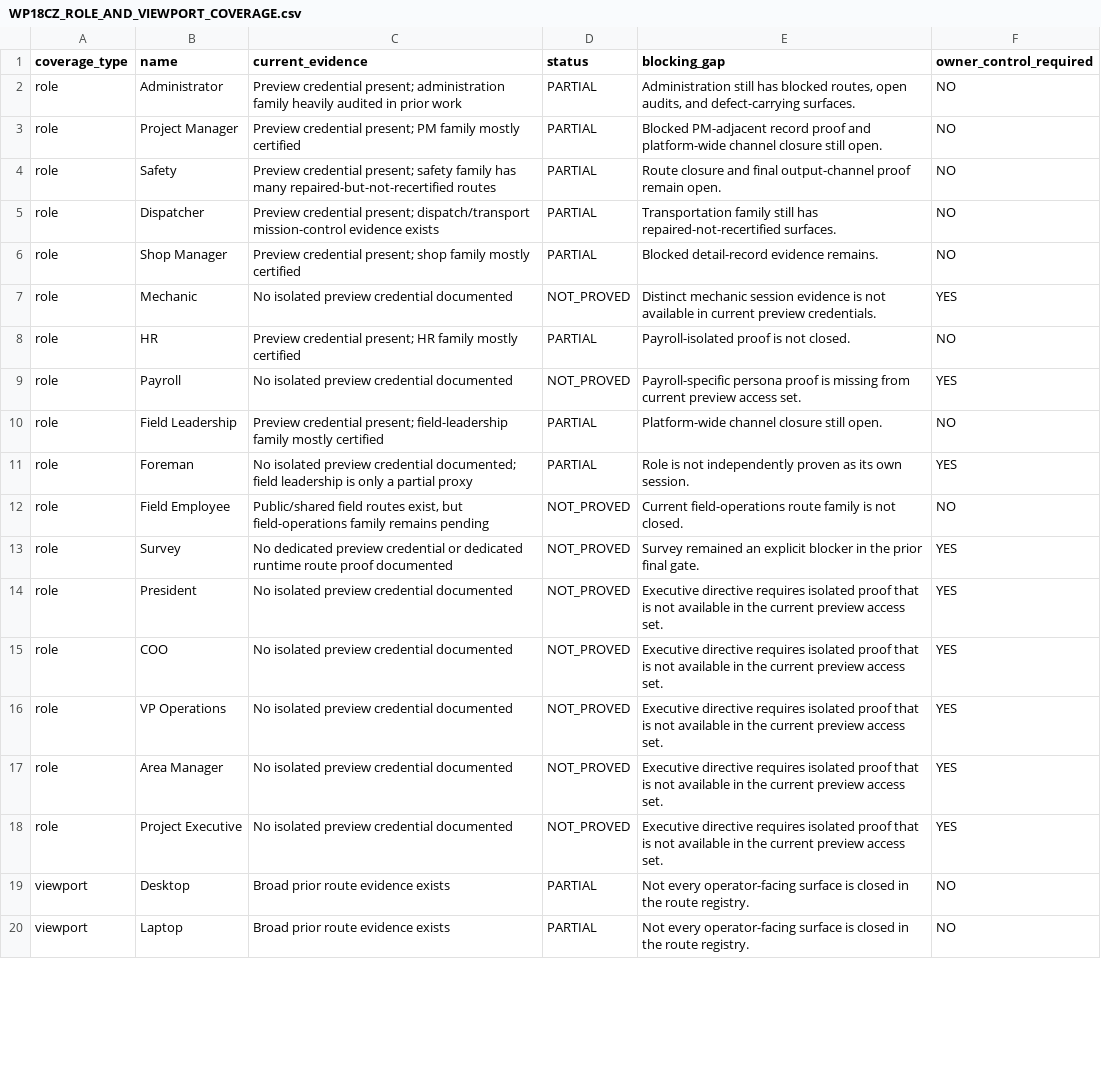
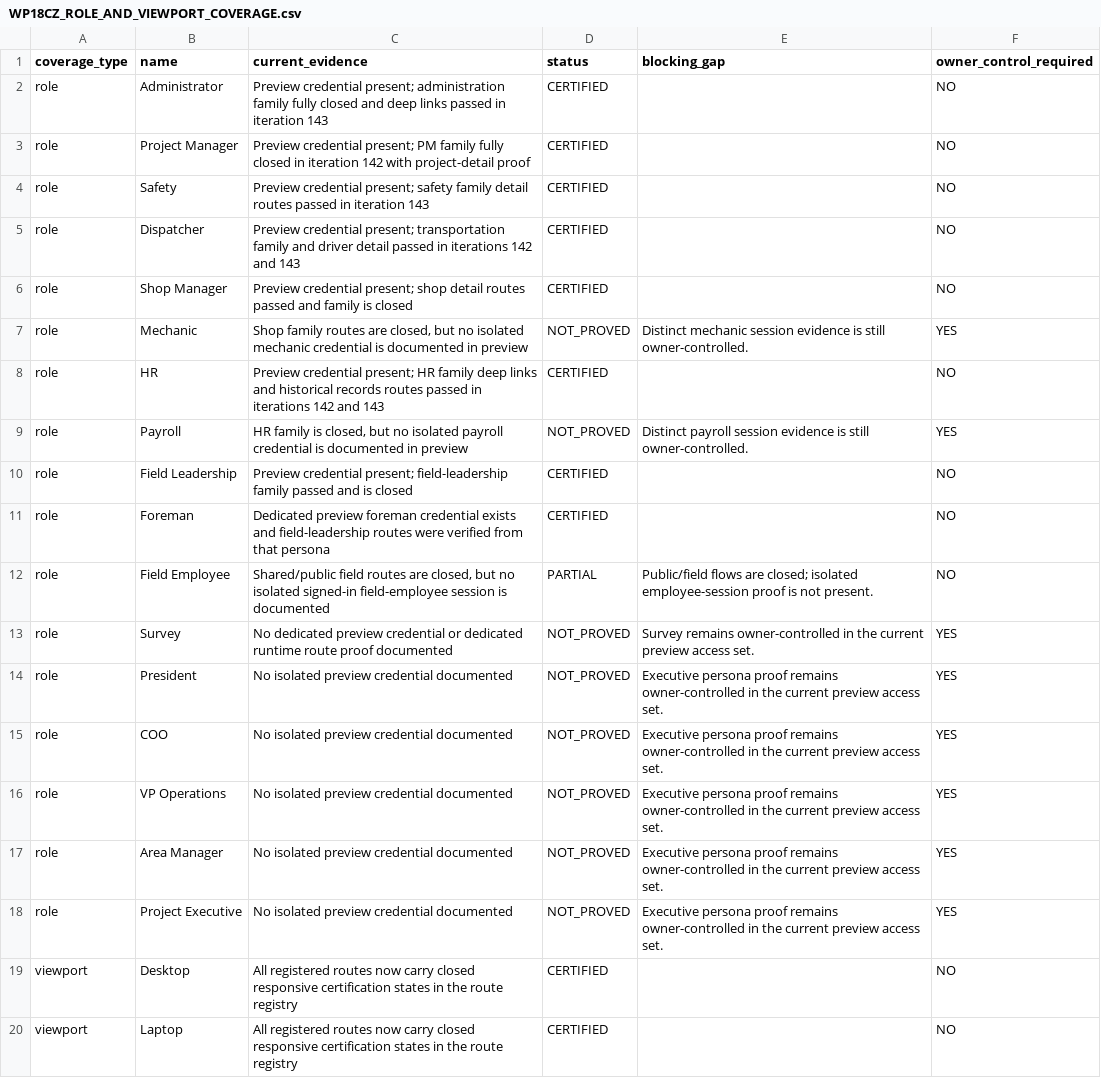
Before and after one commit to Judd-19851202/MASCI-OPS-08-15-26-11-30am, a CSV file: memory/WP18CZ_ROLE_AND_VIEWPORT_COVERAGE.csv, drawn as a sheet; only a part is shown; the diff covers the shown part only; the diff names each change by its address in the sheet, - before the commit and + after, or states it on an @@ line.

```diff
--- a/memory/WP18CZ_ROLE_AND_VIEWPORT_COVERAGE.csv
+++ b/memory/WP18CZ_ROLE_AND_VIEWPORT_COVERAGE.csv
-C2 (current_evidence): …administration family heavily audited in prior work
+C2 (current_evidence): …administration family fully closed and deep links passed in iteration 143
-D2:D6 (status): PARTIAL
+D2:D6 (status): CERTIFIED
-E2 (blocking_gap): Administration still has blocked routes, open audits, and defect-carrying surfaces.
+E2 (blocking_gap): (empty)
-C3 (current_evidence): …PM family mostly certified
+C3 (current_evidence): …PM family fully closed in iteration 142 with project-detail proof
-E3 (blocking_gap): Blocked PM-adjacent record proof and platform-wide channel closure still open.
+E3 (blocking_gap): (empty)
-C4 (current_evidence): …safety family has many repaired-but-not-recertified routes
+C4 (current_evidence): …safety family detail routes passed in iteration 143
-E4 (blocking_gap): Route closure and final output-channel proof remain open.
+E4 (blocking_gap): (empty)
-C5 (current_evidence): …credential present; dispatch/transport mission-control evidence exists
+C5 (current_evidence): …credential present; transportation family and driver detail passed in iterations 142 and 143
-E5 (blocking_gap): Transportation family still has repaired-not-recertified surfaces.
+E5 (blocking_gap): (empty)
-C6 (current_evidence): …present; shop family mostly certified
+C6 (current_evidence): …present; shop detail routes passed and family is closed
-E6 (blocking_gap): Blocked detail-record evidence remains.
+E6 (blocking_gap): (empty)
-C7 (current_evidence): No isolated preview credential documented
+C7 (current_evidence): Shop family routes are closed, but no isolated mechanic credential is documented in preview
-E7 (blocking_gap): …evidence is not available in current preview credentials.
+E7 (blocking_gap): …evidence is still owner-controlled.
-C8 (current_evidence): …HR family mostly certified
+C8 (current_evidence): …HR family deep links and historical records routes passed in iterations 142 and 143
-D8 (status): PARTIAL
+D8 (status): CERTIFIED
-E8 (blocking_gap): Payroll-isolated proof is not closed.
+E8 (blocking_gap): (empty)
-C9 (current_evidence): No isolated preview credential documented
+C9 (current_evidence): HR family is closed, but no isolated payroll credential is documented in preview
-E9 (blocking_gap): Payroll-specific persona proof is missing from current preview access set.
+E9 (blocking_gap): Distinct payroll session evidence is still owner-controlled.
-C10 (current_evidence): …field-leadership family mostly certified
+C10 (current_evidence): …field-leadership family passed and is closed
-D10:D11 (status): PARTIAL
+D10:D11 (status): CERTIFIED
-E10 (blocking_gap): Platform-wide channel closure still open.
+E10 (blocking_gap): (empty)
-C11 (current_evidence): No isolated preview credential documented; field leadership is only a partial proxy
+C11 (current_evidence): Dedicated preview foreman credential exists and field-leadership routes were verified from that persona
-E11 (blocking_gap): Role is not independently proven as its own session.
+E11 (blocking_gap): (empty)
-F11 (owner_control_required): YES
+F11 (owner_control_required): NO
-C12 (current_evidence): Public/shared field routes exist, but field-operations family remains pending
+C12 (current_evidence): Shared/public field routes are closed, but no isolated signed-in field-employee session is documented
-D12 (status): NOT_PROVED
+D12 (status): PARTIAL
-E12 (blocking_gap): Current field-operations route family is not closed.
+E12 (blocking_gap): Public/field flows are closed; isolated employee-session proof is not present.
-E13 (blocking_gap): Survey remained an explicit blocker in the prior final gate.
+E13 (blocking_gap): Survey remains owner-controlled in the current preview access set.
-E14:E18 (blocking_gap): Executive directive requires isolated proof that is not available in the…
+E14:E18 (blocking_gap): Executive persona proof remains owner-controlled in the…
-C19:C20 (current_evidence): Broad prior route evidence exists
+C19:C20 (current_evidence): All registered routes now carry closed responsive certification states in the route registry
-D19:D20 (status): PARTIAL
+D19:D20 (status): CERTIFIED
-E19:E20 (blocking_gap): Not every operator-facing surface is closed in the route registry.
+E19:E20 (blocking_gap): (empty)
```
Also changed, not shown: 8 edited cells elsewhere in this file, memory/WP17_ROUTE_GOVERNANCE_REGISTRY.csv, memory/WP18CZ_OUTPUT_CHANNEL_CERTIFICATION.csv, 10 other files.
